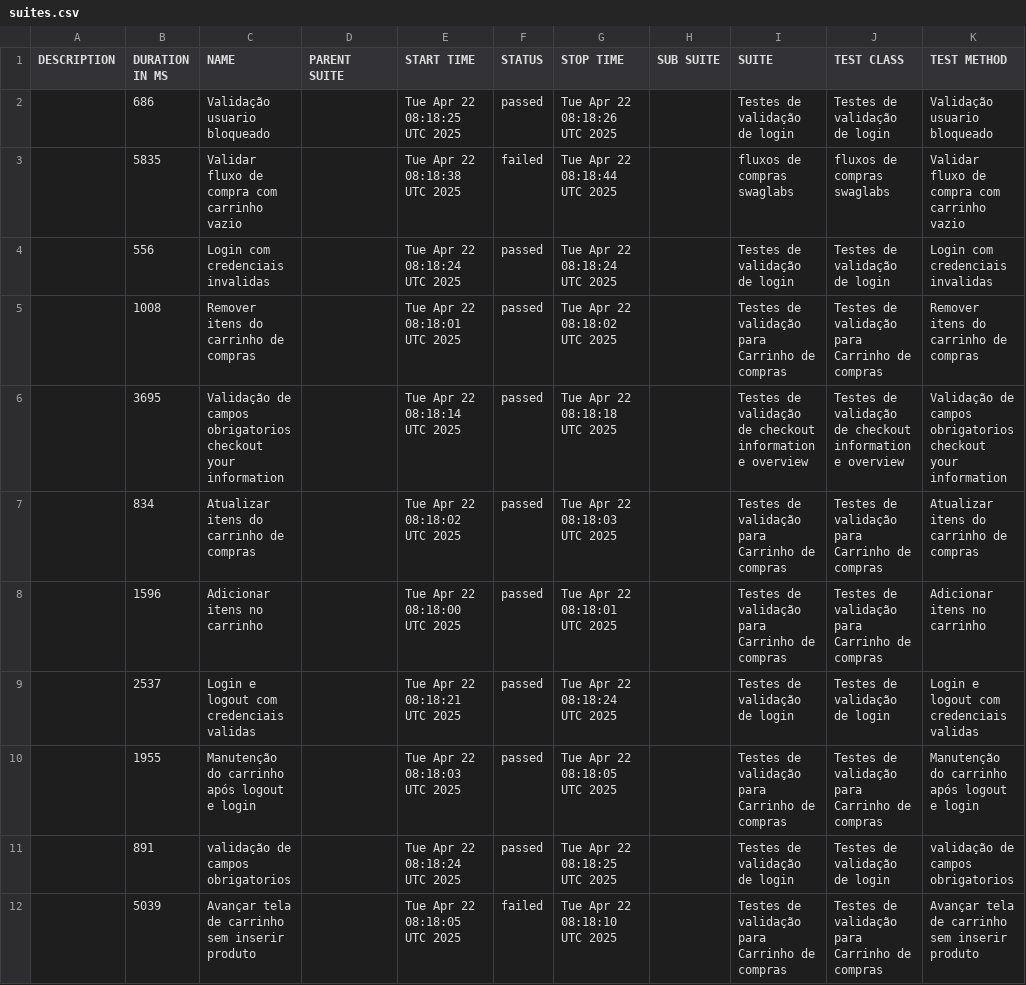
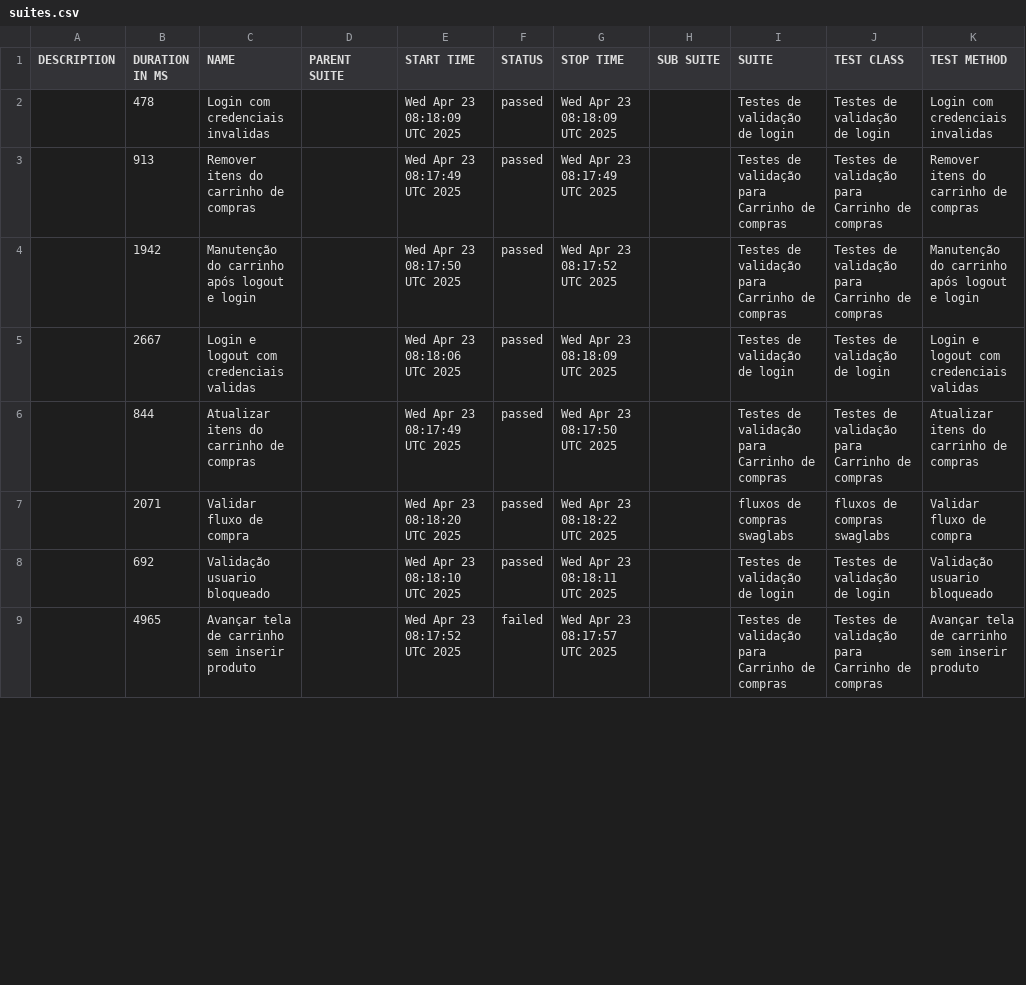
Before and after one commit to DiegoBBarbosa09/Automacao_swaglabs_cypress, a CSV file: data/suites.csv, drawn as a sheet; only a part is shown; the diff covers the shown part only.

```diff
--- a/data/suites.csv
+++ b/data/suites.csv
@@ -1,12 +1,9 @@
 "DESCRIPTION","DURATION IN MS","NAME","PARENT SUITE","START TIME","STATUS","STOP TIME","SUB SUITE","SUITE","TEST CLASS","TEST METHOD"
-"","686","Validação usuario bloqueado","","Tue Apr 22 08:18:25 UTC 2025","passed","Tue Apr 22 08:18:26 UTC 2025","","Testes de validação de login","Testes de validação de login","Validação usuario bloqueado"
-"","5835","Validar fluxo de compra com carrinho vazio","","Tue Apr 22 08:18:38 UTC 2025","failed","Tue Apr 22 08:18:44 UTC 2025","","fluxos de compras swaglabs","fluxos de compras swaglabs","Validar fluxo de compra com carrinho vazio"
-"","556","Login com credenciais invalidas","","Tue Apr 22 08:18:24 UTC 2025","passed","Tue Apr 22 08:18:24 UTC 2025","","Testes de validação de login","Testes de validação de login","Login com credenciais invalidas"
-"","1008","Remover itens do carrinho de compras","","Tue Apr 22 08:18:01 UTC 2025","passed","Tue Apr 22 08:18:02 UTC 2025","","Testes de validação para Carrinho de compras","Testes de validação para Carrinho de compras","Remover itens do carrinho de compras"
-"","3695","Validação de campos obrigatorios checkout your information","","Tue Apr 22 08:18:14 UTC 2025","passed","Tue Apr 22 08:18:18 UTC 2025","","Testes de validação de checkout information e overview","Testes de validação de checkout information e overview","Validação de campos obrigatorios checkout your information"
-"","834","Atualizar itens do carrinho de compras","","Tue Apr 22 08:18:02 UTC 2025","passed","Tue Apr 22 08:18:03 UTC 2025","","Testes de validação para Carrinho de compras","Testes de validação para Carrinho de compras","Atualizar itens do carrinho de compras"
-"","1596","Adicionar itens no carrinho","","Tue Apr 22 08:18:00 UTC 2025","passed","Tue Apr 22 08:18:01 UTC 2025","","Testes de validação para Carrinho de compras","Testes de validação para Carrinho de compras","Adicionar itens no carrinho"
-"","2537","Login e logout com credenciais validas","","Tue Apr 22 08:18:21 UTC 2025","passed","Tue Apr 22 08:18:24 UTC 2025","","Testes de validação de login","Testes de validação de login","Login e logout com credenciais validas"
-"","1955","Manutenção do carrinho após logout e login","","Tue Apr 22 08:18:03 UTC 2025","passed","Tue Apr 22 08:18:05 UTC 2025","","Testes de validação para Carrinho de compras","Testes de validação para Carrinho de compras","Manutenção do carrinho após logout e login"
-"","891","validação de campos obrigatorios","","Tue Apr 22 08:18:24 UTC 2025","passed","Tue Apr 22 08:18:25 UTC 2025","","Testes de validação de login","Testes de validação de login","validação de campos obrigatorios"
-"","5039","Avançar tela de carrinho sem inserir produto","","Tue Apr 22 08:18:05 UTC 2025","failed","Tue Apr 22 08:18:10 UTC 2025","","Testes de validação para Carrinho de compras","Testes de validação para Carrinho de compras","Avançar tela de carrinho sem inserir produto"
+"","478","Login com credenciais invalidas","","Wed Apr 23 08:18:09 UTC 2025","passed","Wed Apr 23 08:18:09 UTC 2025","","Testes de validação de login","Testes de validação de login","Login com credenciais invalidas"
+"","913","Remover itens do carrinho de compras","","Wed Apr 23 08:17:49 UTC 2025","passed","Wed Apr 23 08:17:49 UTC 2025","","Testes de validação para Carrinho de compras","Testes de validação para Carrinho de compras","Remover itens do carrinho de compras"
+"","1942","Manutenção do carrinho após logout e login","","Wed Apr 23 08:17:50 UTC 2025","passed","Wed Apr 23 08:17:52 UTC 2025","","Testes de validação para Carrinho de compras","Testes de validação para Carrinho de compras","Manutenção do carrinho após logout e login"
+"","2667","Login e logout com credenciais validas","","Wed Apr 23 08:18:06 UTC 2025","passed","Wed Apr 23 08:18:09 UTC 2025","","Testes de validação de login","Testes de validação de login","Login e logout com credenciais validas"
+"","844","Atualizar itens do carrinho de compras","","Wed Apr 23 08:17:49 UTC 2025","passed","Wed Apr 23 08:17:50 UTC 2025","","Testes de validação para Carrinho de compras","Testes de validação para Carrinho de compras","Atualizar itens do carrinho de compras"
+"","2071","Validar fluxo de compra","","Wed Apr 23 08:18:20 UTC 2025","passed","Wed Apr 23 08:18:22 UTC 2025","","fluxos de compras swaglabs","fluxos de compras swaglabs","Validar fluxo de compra"
+"","692","Validação usuario bloqueado","","Wed Apr 23 08:18:10 UTC 2025","passed","Wed Apr 23 08:18:11 UTC 2025","","Testes de validação de login","Testes de validação de login","Validação usuario bloqueado"
+"","4965","Avançar tela de carrinho sem inserir produto","","Wed Apr 23 08:17:52 UTC 2025","failed","Wed Apr 23 08:17:57 UTC 2025","","Testes de validação para Carrinho de compras","Testes de validação para Carrinho de compras","Avançar tela de carrinho sem inserir produto"
```
Also changed, not shown: 5 added rows, 2 removed rows and 3 edited cells elsewhere in this file, 43 other files.
